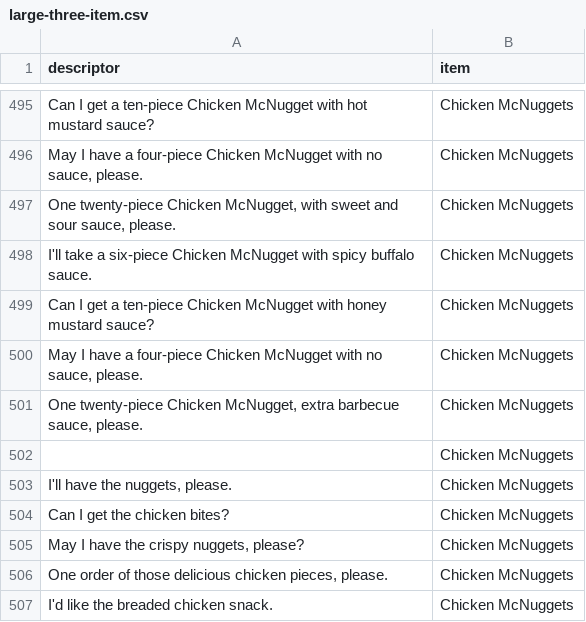
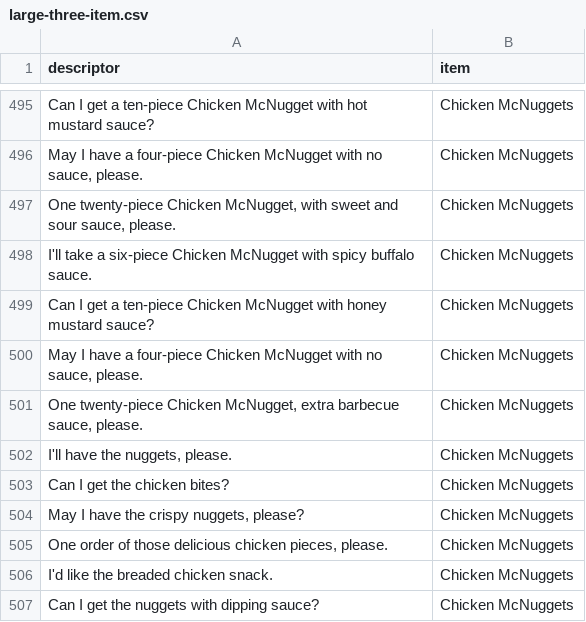
Before and after one commit to avyxh/Automated-menu-ordering-MVP, a CSV file: large-three-item.csv, drawn as a sheet; only a part is shown, gaps mark what is left out; the shorter side is filled out with more unchanged rows.

Commit message:
Update large-three-item.csv

```diff
--- a/large-three-item.csv
+++ b/large-three-item.csv
@@ -501,3 +501,2 @@ Can I get a ten-piece Chicken McNugget with honey mustard sauce?,Chicken McNugge
 "One twenty-piece Chicken McNugget, extra barbecue sauce, please.",Chicken McNuggets
-,Chicken McNuggets
 "I'll have the nuggets, please.",Chicken McNuggets
```
